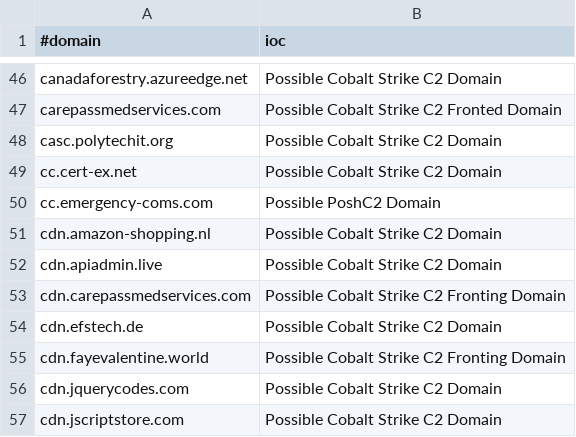
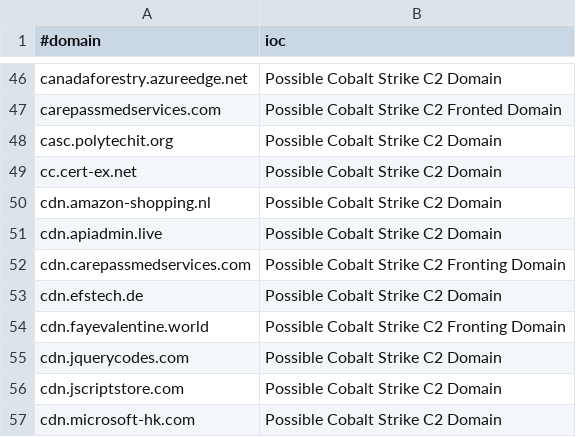
Before and after one commit to beac0n5/C2IntelFeeds, a CSV file: feeds/domainC2s-30day-filter-abused.csv, drawn as a sheet; only a part is shown, gaps mark what is left out; the shorter side is filled out with more unchanged rows.

```diff
--- a/feeds/domainC2s-30day-filter-abused.csv
+++ b/feeds/domainC2s-30day-filter-abused.csv
@@ -49,3 +49,2 @@ casc.polytechit.org,Possible Cobalt Strike C2 Domain
 cc.cert-ex.net,Possible Cobalt Strike C2 Domain
-cc.emergency-coms.com,Possible PoshC2 Domain
 cdn.amazon-shopping.nl,Possible Cobalt Strike C2 Domain
```
Also changed, not shown: feeds/domainC2s-30day.csv, feeds/domainC2swithURL-30day-filter-abused.csv, 9 other files.
